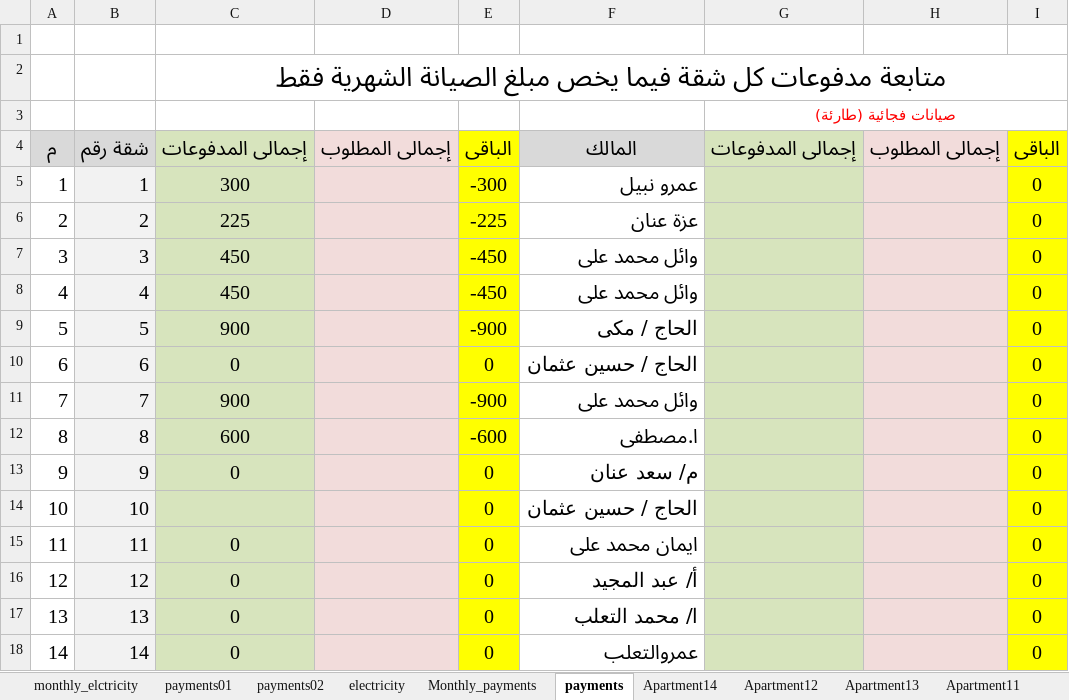
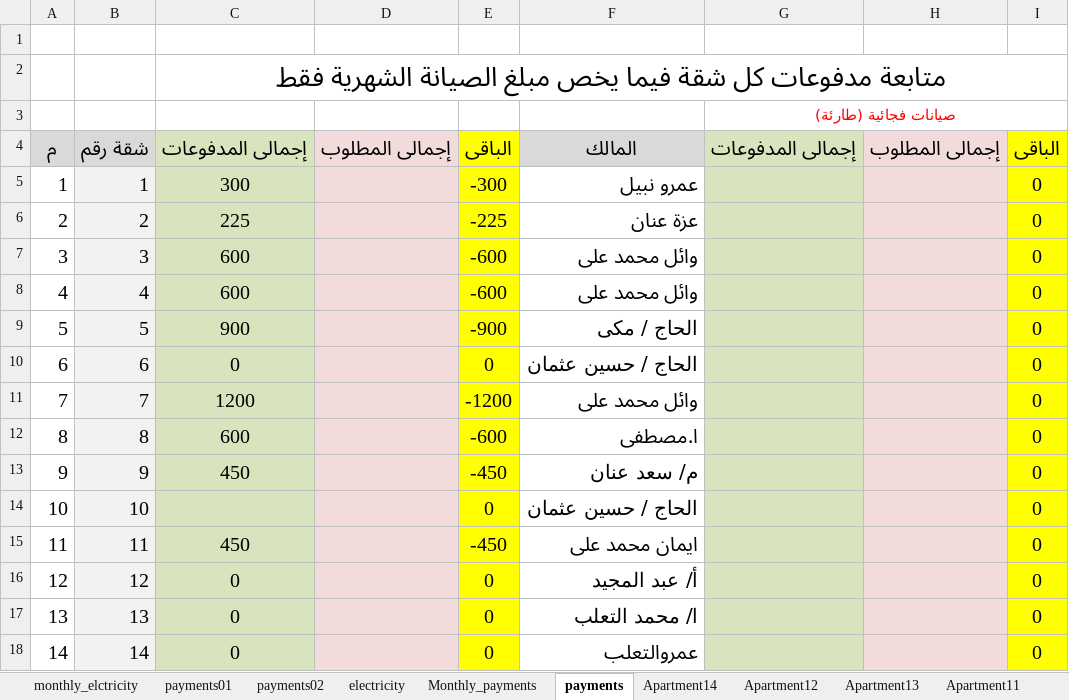
Before and after one commit to wmaa64/syana2024, an Excel workbook: Book2026.xlsx, sheet payments, drawn as a sheet; values as stored, in another font and other column widths than the file's, no borders; the diff names each change by its address in the sheet, - before the commit and + after, or states it on an @@ line.

```diff
--- a/Book2026.xlsx (sheet payments)
+++ b/Book2026.xlsx (sheet payments)
-C7:C8: 450
+C7:C8: 600
-E7:E8: -450
+E7:E8: -600
-C11: 900
+C11: 1200
-E11: -900
+E11: -1200
-C13: 0
+C13: 450
-E13: 0
+E13: -450
-C15: 0
+C15: 450
-E15: 0
+E15: -450
```
Also changed, not shown: sheet incomes, sheet Monthly_payments, sheet outcomes, sheet balance, sheet Apartment11, sheet Apartment9, 3 more sheets.
